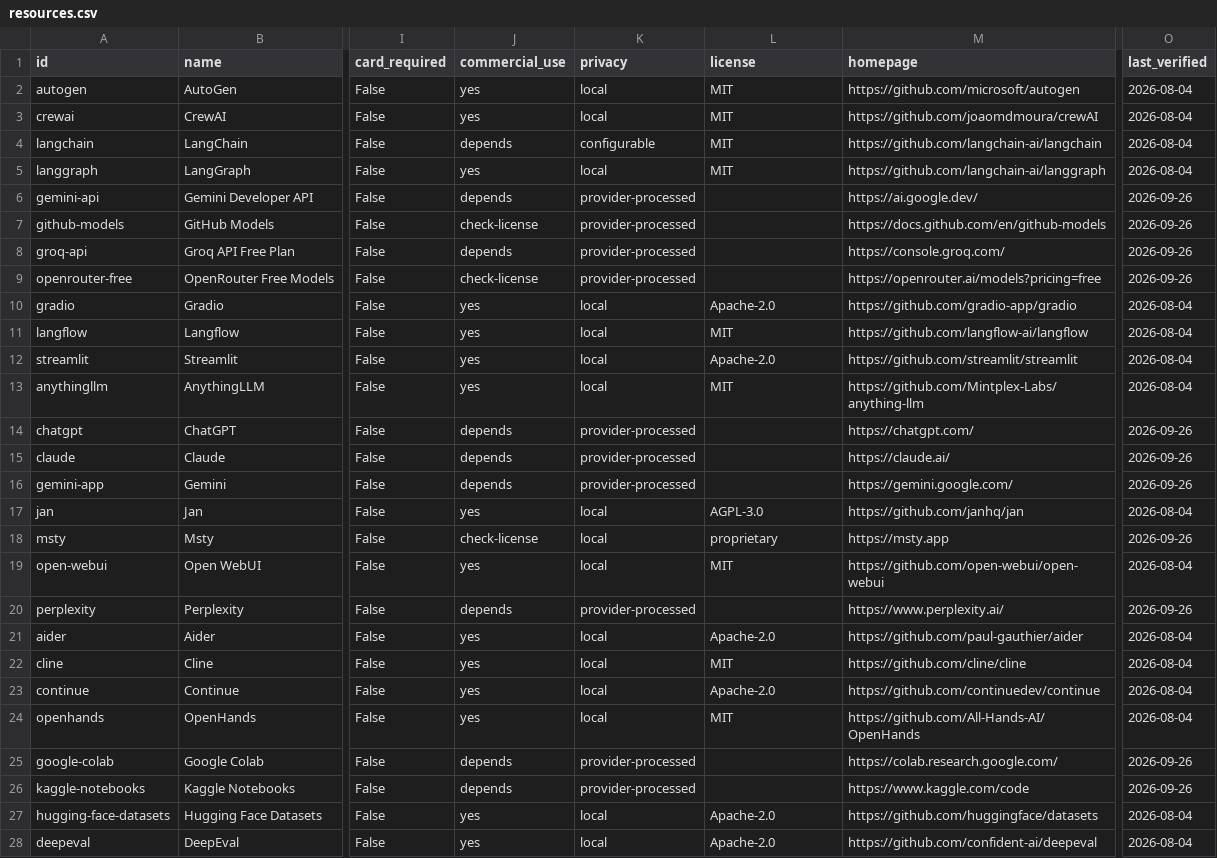
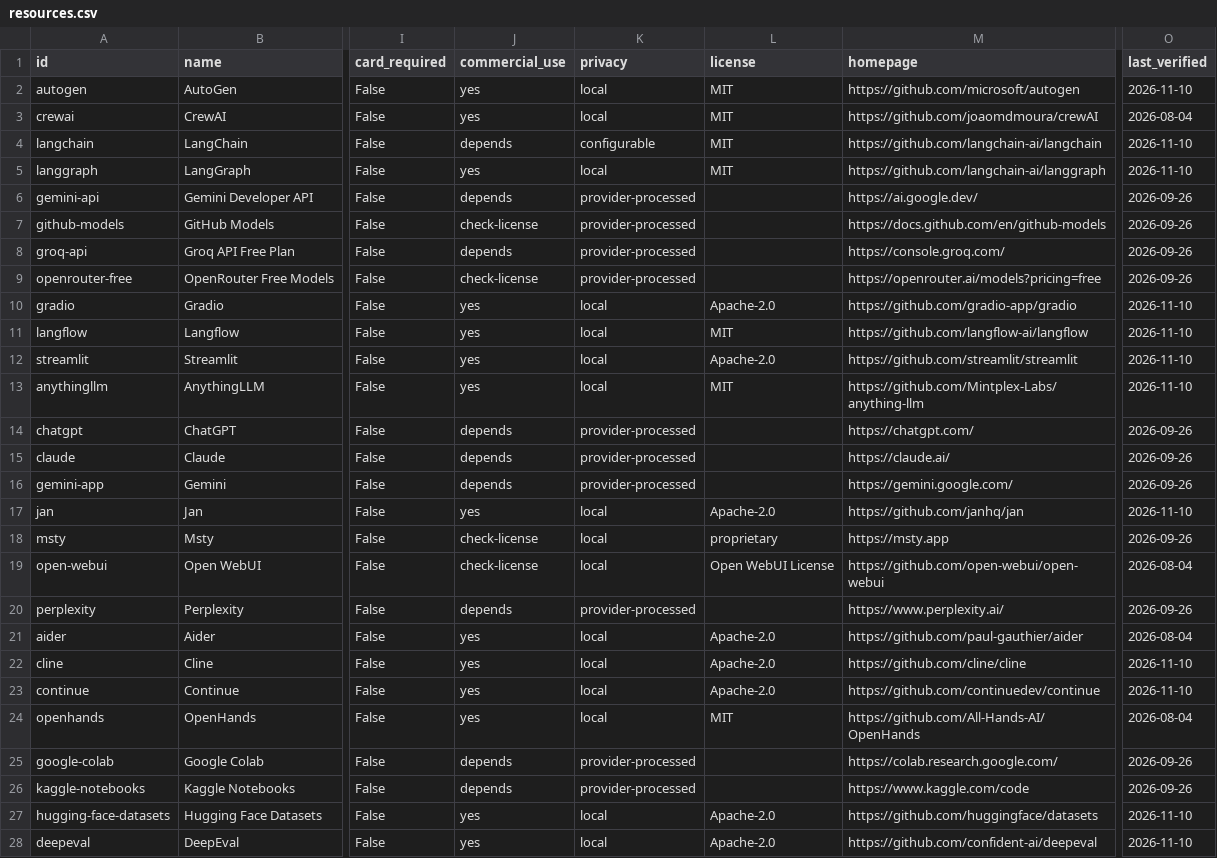
Before and after one commit to ArthureCodage/free-ai-atlas, a CSV file: site/data/resources.csv, drawn as a sheet; only a part is shown, gaps mark what is left out; the diff covers the shown part only; the diff names each change by its address in the sheet, - before the commit and + after, or states it on an @@ line.

```diff
--- a/site/data/resources.csv
+++ b/site/data/resources.csv
-O2 (last_verified): 2026-08-04
+O2 (last_verified): 2026-11-10
-O4:O5 (last_verified): 2026-08-04
+O4:O5 (last_verified): 2026-11-10
-O10:O13 (last_verified): 2026-08-04
+O10:O13 (last_verified): 2026-11-10
-L17 (license): AGPL-3.0
+L17 (license): Apache-2.0
-O17 (last_verified): 2026-08-04
+O17 (last_verified): 2026-11-10
-J19 (commercial_use): yes
+J19 (commercial_use): check-license
-L19 (license): MIT
+L19 (license): Open WebUI License
-L22 (license): MIT
+L22 (license): Apache-2.0
-O22:O23 (last_verified): 2026-08-04
+O22:O23 (last_verified): 2026-11-10
-O27:O28 (last_verified): 2026-08-04
+O27:O28 (last_verified): 2026-11-10
```
Also changed, not shown: 38 edited cells elsewhere in this file, 54 other files.
